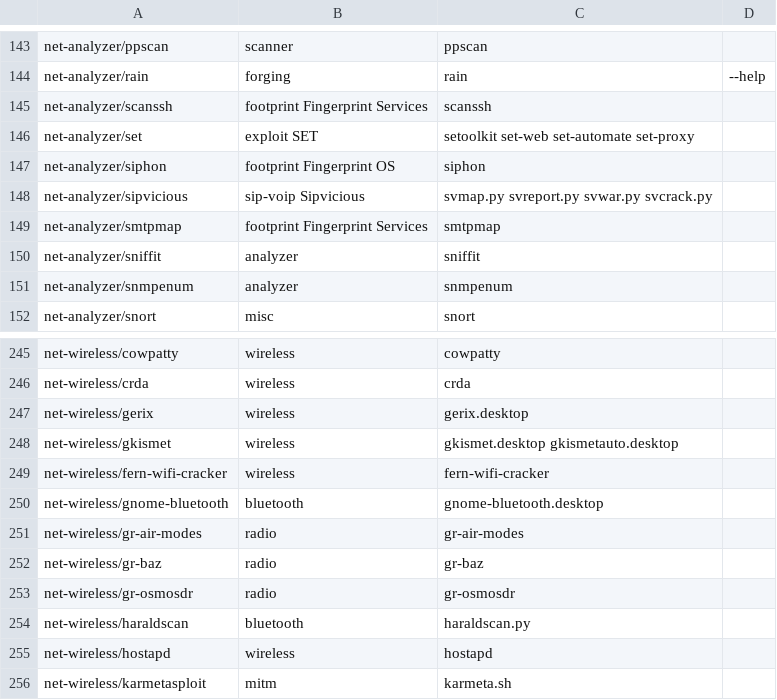
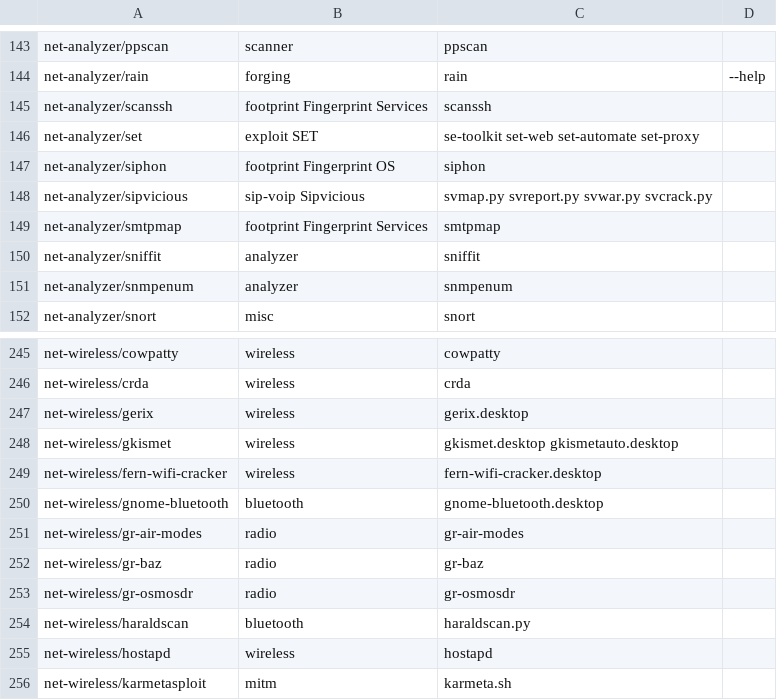
Before and after one commit to pentoo/genmenu, a CSV file: src/share/genmenu/db.csv, drawn as a sheet; only a part is shown, gaps mark what is left out.

Commit message:
genmenu: fern-wifi-cracker fix

```diff
--- a/src/share/genmenu/db.csv
+++ b/src/share/genmenu/db.csv
@@ -145,3 +145,3 @@ net-analyzer/rain,forging,rain,--help
 net-analyzer/scanssh,footprint Fingerprint Services,scanssh
-net-analyzer/set,exploit SET,setoolkit set-web set-automate set-proxy
+net-analyzer/set,exploit SET,se-toolkit set-web set-automate set-proxy
 net-analyzer/siphon,footprint Fingerprint OS,siphon
@@ -248,3 +248,3 @@ net-wireless/gerix,wireless,gerix.desktop
 net-wireless/gkismet,wireless,gkismet.desktop gkismetauto.desktop
-net-wireless/fern-wifi-cracker,wireless,fern-wifi-cracker
+net-wireless/fern-wifi-cracker,wireless,fern-wifi-cracker.desktop
 net-wireless/gnome-bluetooth,bluetooth,gnome-bluetooth.desktop
```
Also changed, not shown: 1 other file.
